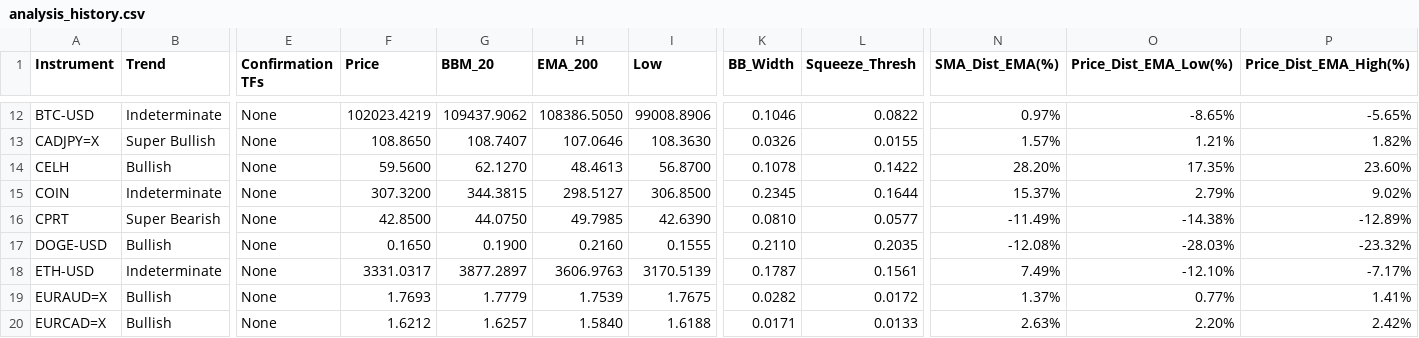
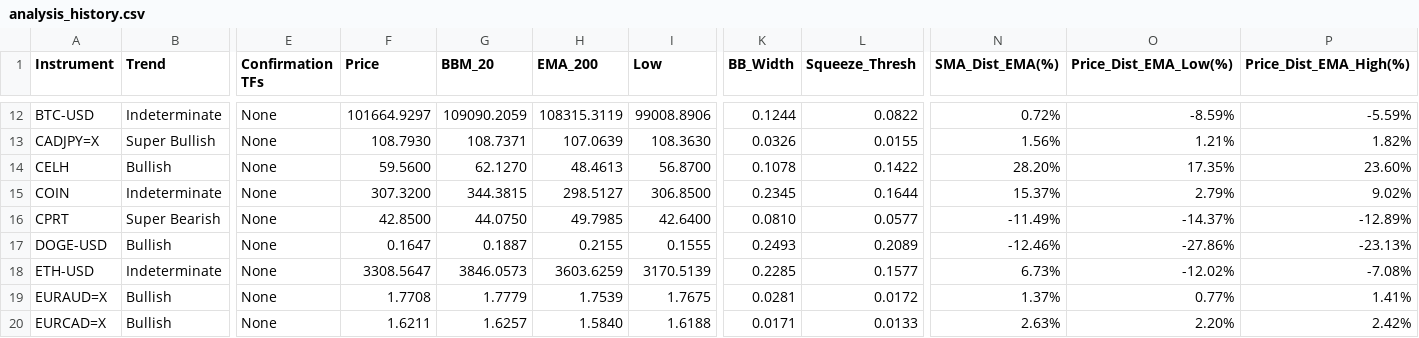
Before and after one commit to leongewv/automated-ticker-analyzer, a CSV file: analysis_history.csv, drawn as a sheet; only a part is shown, gaps mark what is left out; the diff covers the shown part only; the diff names each change by its address in the sheet, - before the commit and + after, or states it on an @@ line.

```diff
--- a/analysis_history.csv
+++ b/analysis_history.csv
-F12 (Price): 102023.4219
+F12 (Price): 101664.9297
-G12 (BBM_20): 109437.9062
+G12 (BBM_20): 109090.2059
-H12 (EMA_200): 108386.5050
+H12 (EMA_200): 108315.3119
-K12 (BB_Width): 0.1046
+K12 (BB_Width): 0.1244
-N12 (SMA_Dist_EMA(%)): 0.97%
+N12 (SMA_Dist_EMA(%)): 0.72%
-O12 (Price_Dist_EMA_Low(%)): -8.65%
+O12 (Price_Dist_EMA_Low(%)): -8.59%
-P12 (Price_Dist_EMA_High(%)): -5.65%
+P12 (Price_Dist_EMA_High(%)): -5.59%
-F13 (Price): 108.8650
+F13 (Price): 108.7930
-G13 (BBM_20): 108.7407
+G13 (BBM_20): 108.7371
-H13 (EMA_200): 107.0646
+H13 (EMA_200): 107.0639
-N13 (SMA_Dist_EMA(%)): 1.57%
+N13 (SMA_Dist_EMA(%)): 1.56%
-I16 (Low): 42.6390
+I16 (Low): 42.6400
-O16 (Price_Dist_EMA_Low(%)): -14.38%
+O16 (Price_Dist_EMA_Low(%)): -14.37%
-F17 (Price): 0.1650
+F17 (Price): 0.1647
-G17 (BBM_20): 0.1900
+G17 (BBM_20): 0.1887
-H17 (EMA_200): 0.2160
+H17 (EMA_200): 0.2155
-K17 (BB_Width): 0.2110
+K17 (BB_Width): 0.2493
-L17 (Squeeze_Thresh): 0.2035
+L17 (Squeeze_Thresh): 0.2089
-N17 (SMA_Dist_EMA(%)): -12.08%
+N17 (SMA_Dist_EMA(%)): -12.46%
-O17 (Price_Dist_EMA_Low(%)): -28.03%
+O17 (Price_Dist_EMA_Low(%)): -27.86%
-P17 (Price_Dist_EMA_High(%)): -23.32%
+P17 (Price_Dist_EMA_High(%)): -23.13%
-F18 (Price): 3331.0317
+F18 (Price): 3308.5647
-G18 (BBM_20): 3877.2897
+G18 (BBM_20): 3846.0573
-H18 (EMA_200): 3606.9763
+H18 (EMA_200): 3603.6259
-K18 (BB_Width): 0.1787
+K18 (BB_Width): 0.2285
-L18 (Squeeze_Thresh): 0.1561
+L18 (Squeeze_Thresh): 0.1577
-N18 (SMA_Dist_EMA(%)): 7.49%
+N18 (SMA_Dist_EMA(%)): 6.73%
-O18 (Price_Dist_EMA_Low(%)): -12.10%
+O18 (Price_Dist_EMA_Low(%)): -12.02%
-P18 (Price_Dist_EMA_High(%)): -7.17%
+P18 (Price_Dist_EMA_High(%)): -7.08%
-F19 (Price): 1.7693
+F19 (Price): 1.7708
-K19 (BB_Width): 0.0282
+K19 (BB_Width): 0.0281
-F20 (Price): 1.6212
+F20 (Price): 1.6211
```
Also changed, not shown: 148 edited cells elsewhere in this file.
